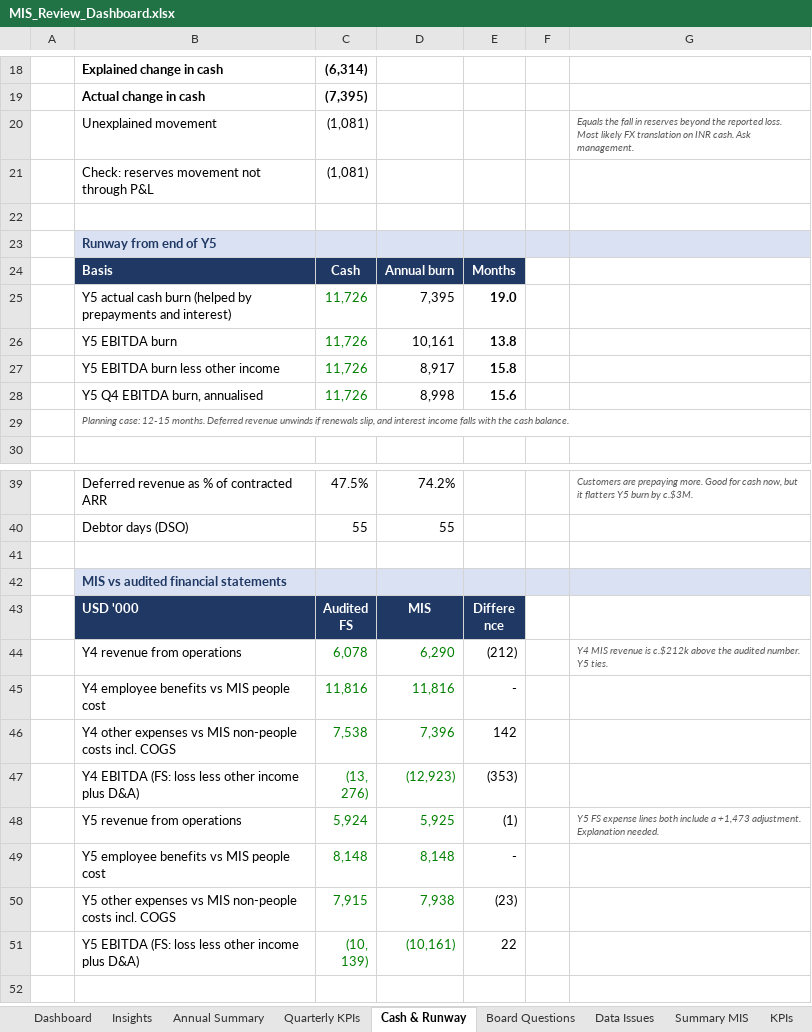
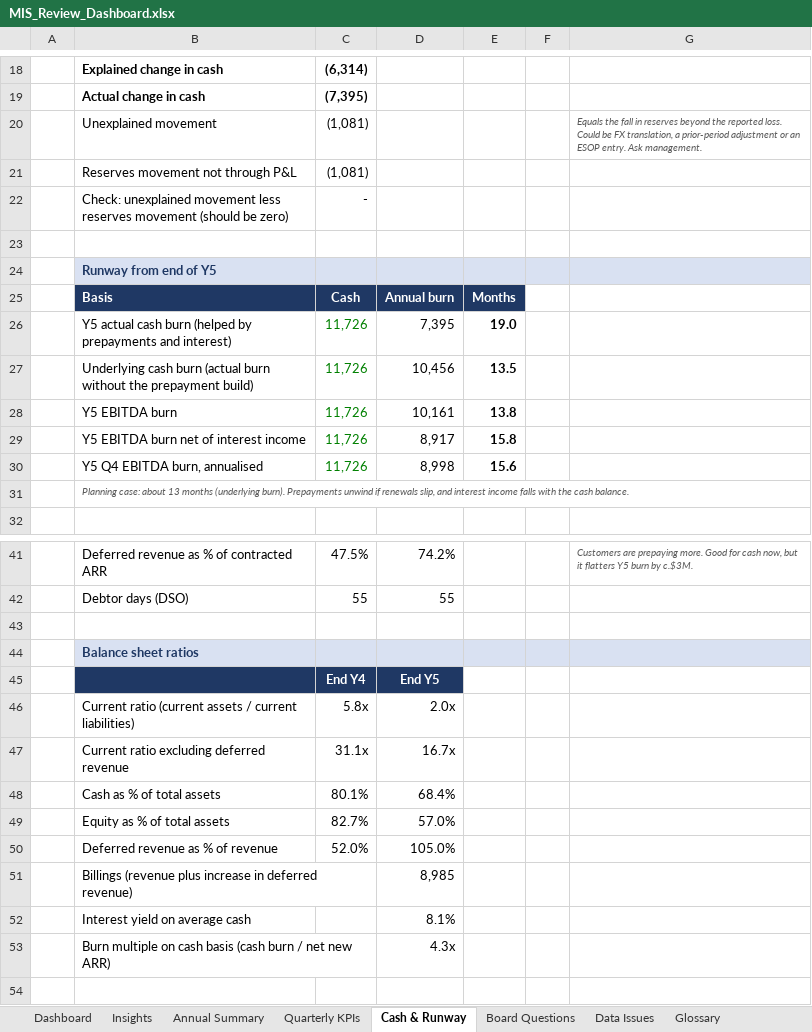
Before and after one commit to modiparv/Kalaari_decoded, an Excel workbook: case-study/MIS_Review_Dashboard.xlsx, sheet Cash & Runway, drawn as a sheet; only a part is shown, gaps mark what is left out; the shorter side is filled out with more unchanged rows; values as stored, in another font and other column widths than the file's, no borders; addresses are those after the commit; the diff names each change by its address in the sheet, - before the commit and + after, or states it on an @@ line.

```diff
--- a/case-study/MIS_Review_Dashboard.xlsx (sheet Cash & Runway)
+++ b/case-study/MIS_Review_Dashboard.xlsx (sheet Cash & Runway)
+sheet tab: Glossary
-G20: …reported loss. Most likely FX translation on INR cash. Ask management.
+G20: …reported loss. Could be FX translation, a prior-period adjustment or an ESOP entry. Ask management.
-B21: Check: reserves movement not through P&L
+B21: Reserves movement not through P&L
+row 22:  | Check: unexplained movement less reserves movement (should be zero) | -
+row 27:  | Underlying cash burn (actual burn without the prepayment build) | 11,726 | 10,456 | 13.5
-B29: Y5 EBITDA burn less other income
+B29: Y5 EBITDA burn net of interest income
-B31: Planning case: 12-15 months. Deferred revenue unwinds if renewals…
+B31: Planning case: about 13 months (underlying burn). Prepayments unwind if renewals…
+row 43: (empty)
+row 44:  | Balance sheet ratios
+row 45:  |  | End Y4 | End Y5
+row 46:  | Current ratio (current assets / current liabilities) | 5.8x | 2.0x
+row 47:  | Current ratio excluding deferred revenue | 31.1x | 16.7x
+row 48:  | Cash as % of total assets | 80.1% | 68.4%
+row 49:  | Equity as % of total assets | 82.7% | 57.0%
+row 50:  | Deferred revenue as % of revenue | 52.0% | 105.0%
+row 51:  | Billings (revenue plus increase in deferred revenue) |  | 8,985
+row 52:  | Interest yield on average cash |  | 8.1%
+row 53:  | Burn multiple on cash basis (cash burn / net new ARR) |  | 4.3x
```
Also changed, not shown: sheet Quarterly KPIs, sheet Annual Summary, sheet Board Questions, sheet Data Issues, sheet Insights, sheet Dashboard, 2 more sheets, formulas that keep their value, hidden cells, charts or pictures, 3 other files.
